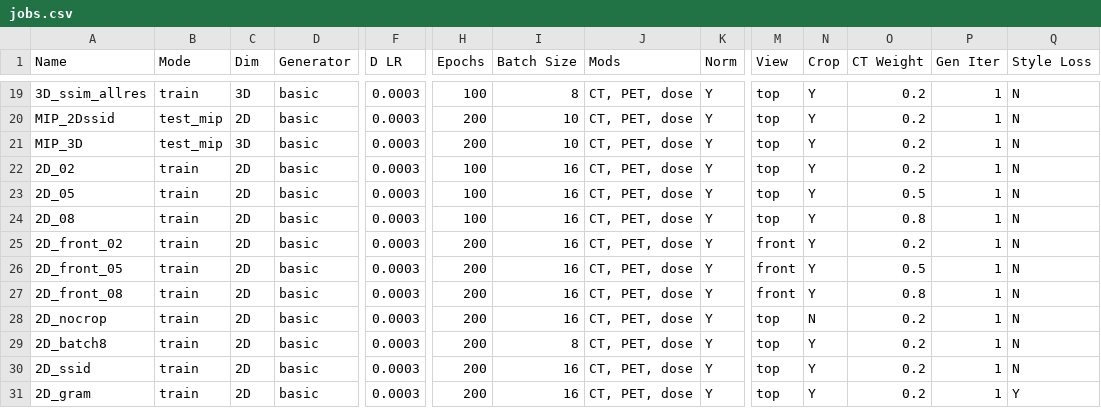
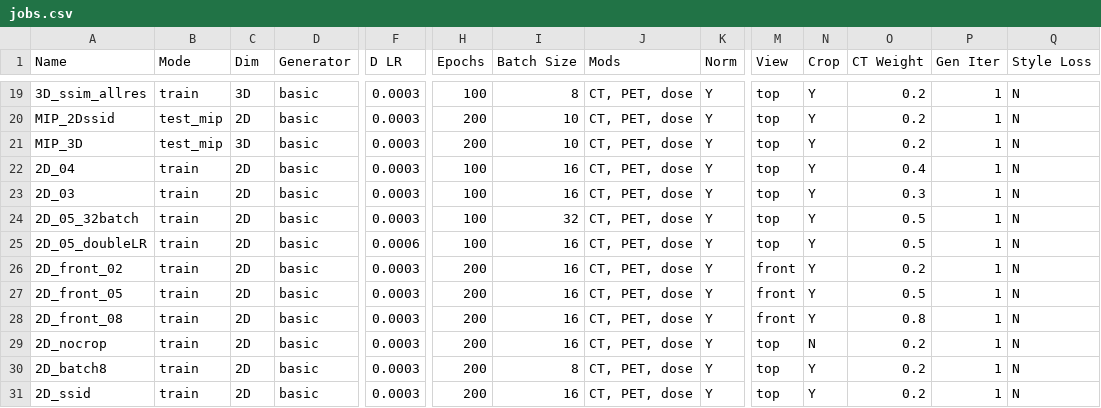
Before and after one commit to peternagy96/dose_estimator, a CSV file: dose_estimator/jobs.csv, drawn as a sheet; only a part is shown, gaps mark what is left out; the shorter side is filled out with more unchanged rows; rows hold the shown columns only; the diff names each change by its address in the sheet, - before the commit and + after, or states it on an @@ line.

```diff
--- a/dose_estimator/jobs.csv
+++ b/dose_estimator/jobs.csv
-A22 (Name): 2D_02
+A22 (Name): 2D_04
-O22 (CT Weight): 0.2
+O22 (CT Weight): 0.4
-A23 (Name): 2D_05
+A23 (Name): 2D_03
-O23 (CT Weight): 0.5
+O23 (CT Weight): 0.3
-A24 (Name): 2D_08
+A24 (Name): 2D_05_32batch
-I24 (Batch Size): 16
+I24 (Batch Size): 32
-O24 (CT Weight): 0.8
+O24 (CT Weight): 0.5
+row 25: 2D_05_doubleLR | train | 2D | basic | 0.0006 | 100 | 16 | CT, PET, dose | Y | top | Y | 0.5 | 1 | N
```
Also changed, not shown: 9 other files.
